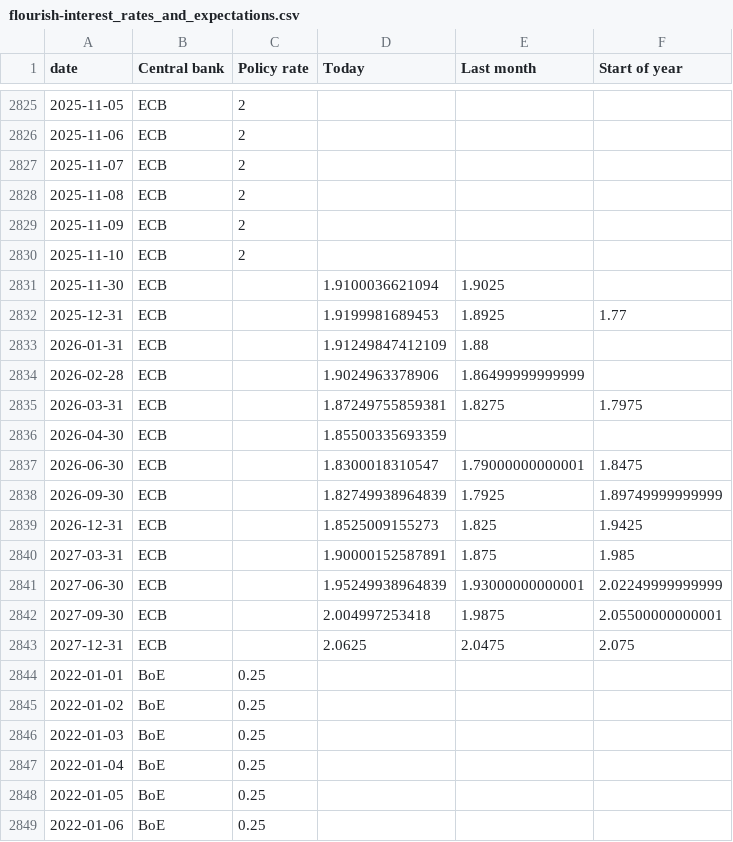
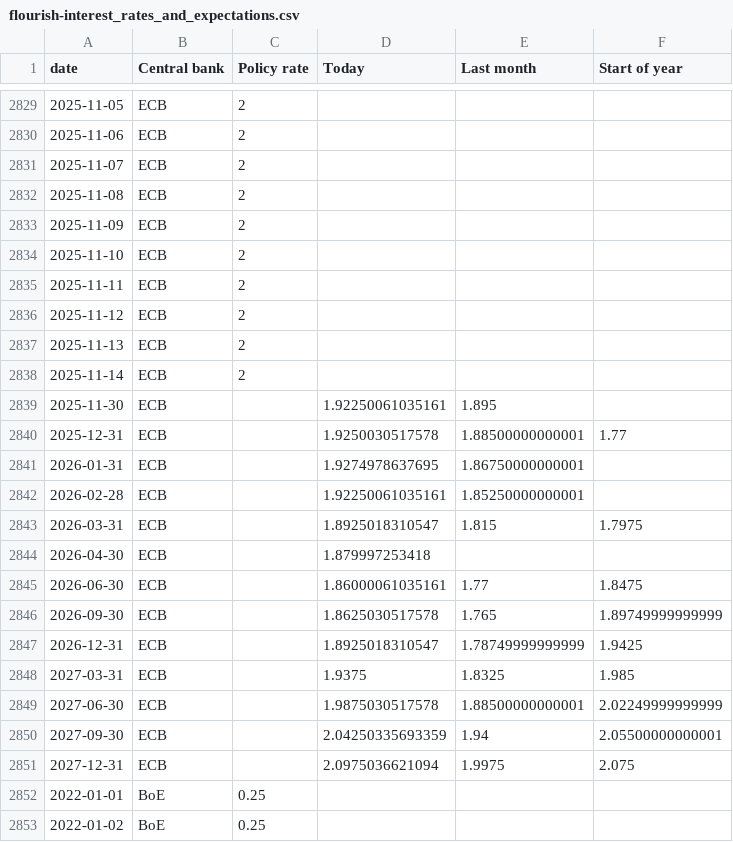
Before and after one commit to jhsuss/ft-monetary-policy-radar, a CSV file: data/flourish-interest_rates_and_expectations.csv, drawn as a sheet; only a part is shown, gaps mark what is left out; the shorter side is filled out with more unchanged rows; the diff covers the shown part only.

Commit message:
flourish-ready market rate expectations

```diff
--- a/data/flourish-interest_rates_and_expectations.csv
+++ b/data/flourish-interest_rates_and_expectations.csv
@@ -2830,15 +2834,19 @@ date,Central bank,Policy rate,Today,Last month,Start of year
 2025-11-10,ECB,2,,,
-2025-11-30,ECB,,1.9100036621094,1.9025,
-2025-12-31,ECB,,1.9199981689453,1.8925,1.77
-2026-01-31,ECB,,1.91249847412109,1.88,
-2026-02-28,ECB,,1.9024963378906,1.86499999999999,
-2026-03-31,ECB,,1.87249755859381,1.8275,1.7975
-2026-04-30,ECB,,1.85500335693359,,
-2026-06-30,ECB,,1.8300018310547,1.79000000000001,1.8475
-2026-09-30,ECB,,1.82749938964839,1.7925,1.89749999999999
-2026-12-31,ECB,,1.8525009155273,1.825,1.9425
-2027-03-31,ECB,,1.90000152587891,1.875,1.985
-2027-06-30,ECB,,1.95249938964839,1.93000000000001,2.02249999999999
-2027-09-30,ECB,,2.004997253418,1.9875,2.05500000000001
-2027-12-31,ECB,,2.0625,2.0475,2.075
+2025-11-11,ECB,2,,,
+2025-11-12,ECB,2,,,
+2025-11-13,ECB,2,,,
+2025-11-14,ECB,2,,,
+2025-11-30,ECB,,1.92250061035161,1.895,
+2025-12-31,ECB,,1.9250030517578,1.88500000000001,1.77
+2026-01-31,ECB,,1.9274978637695,1.86750000000001,
+2026-02-28,ECB,,1.92250061035161,1.85250000000001,
+2026-03-31,ECB,,1.8925018310547,1.815,1.7975
+2026-04-30,ECB,,1.879997253418,,
+2026-06-30,ECB,,1.86000061035161,1.77,1.8475
+2026-09-30,ECB,,1.8625030517578,1.765,1.89749999999999
+2026-12-31,ECB,,1.8925018310547,1.78749999999999,1.9425
+2027-03-31,ECB,,1.9375,1.8325,1.985
+2027-06-30,ECB,,1.9875030517578,1.88500000000001,2.02249999999999
+2027-09-30,ECB,,2.04250335693359,1.94,2.05500000000001
+2027-12-31,ECB,,2.0975036621094,1.9975,2.075
 2022-01-01,BoE,0.25,,,
```
Also changed, not shown: 12 added rows and 52 edited cells elsewhere in this file, data/flourish-interest_rates_and_expectations-BoE.csv, data/flourish-interest_rates_and_expectations-BoJ.csv, 2 other files.
